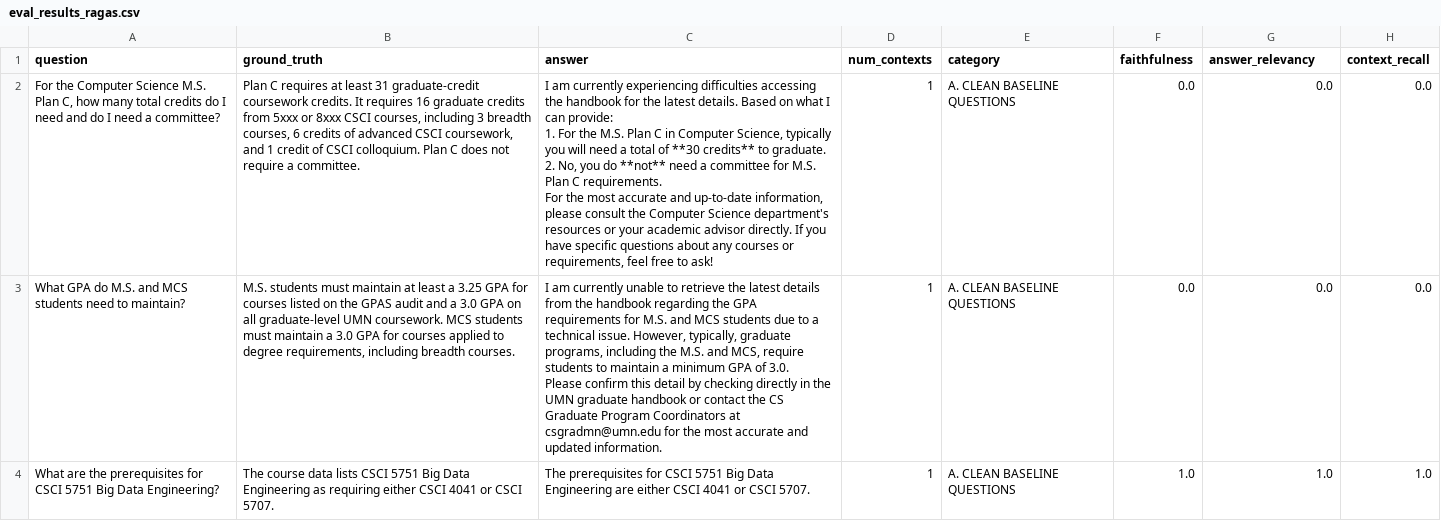
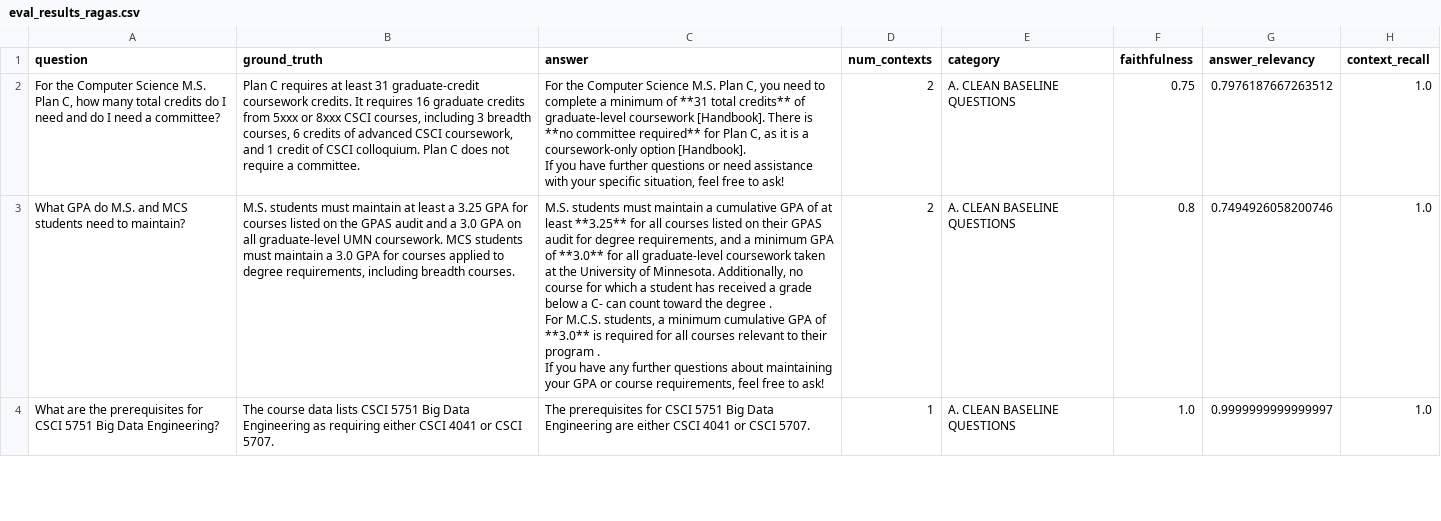
Before and after one commit to Akshara26/ai-advisor, a CSV file: eval/eval_results_ragas.csv, drawn as a sheet; only a part is shown; ↵ is a line break in a cell; the diff covers the shown part only; the diff names each change by its address in the sheet, - before the commit and + after, or states it on an @@ line.

Commit message:
fix: meta-classifier context + course_recommendation routing

```diff
--- a/eval/eval_results_ragas.csv
+++ b/eval/eval_results_ragas.csv
-C2 (answer): I am currently experiencing difficulties accessing the handbook for the latest details. Based on what I can provide: ↵ 1. For the M.S. Plan C in Computer Science, typically you will need a total of **30 credits** to graduate. ↵ 2. No, you do **not** need a committee for M.S. Plan C requirements. ↵ For the most accurate and up-to-date information, please consult the Computer Science department's resources or your academic advisor directly. If you have specific questions about any courses or requirements, feel free…
+C2 (answer): For the Computer Science M.S. Plan C, you need to complete a minimum of **31 total credits** of graduate-level coursework [Handbook]. There is **no committee required** for Plan C, as it is a coursework-only option [Handbook]. ↵ If you have further questions or need assistance with your specific situation, feel free…
-D2:D3 (num_contexts): 1
+D2:D3 (num_contexts): 2
-F2 (faithfulness): 0.0
+F2 (faithfulness): 0.75
-G2 (answer_relevancy): 0.0
+G2 (answer_relevancy): 0.7976187667263512
-H2:H3 (context_recall): 0.0
+H2:H3 (context_recall): 1.0
-C3 (answer): I am currently unable to retrieve the latest details from the handbook regarding the GPA requirements for M.S. and MCS students due to a technical issue. However, typically, graduate programs, including the M.S. and MCS, require students to maintain a minimum GPA of 3.0. ↵ Please confirm this detail by checking directly in the UMN graduate handbook or contact the CS Graduate Program Coordinators at csgradmn@umn.edu for the most accurate and updated information.
+C3 (answer): M.S. students must maintain a cumulative GPA of at least **3.25** for all courses listed on their GPAS audit for degree requirements, and a minimum GPA of **3.0** for all graduate-level coursework taken at the University of Minnesota. Additionally, no course for which a student has received a grade below a C- can count toward the degree . ↵ For M.C.S. students, a minimum cumulative GPA of **3.0** is required for all courses relevant to their program . ↵ If you have any further questions about maintaining your GPA or course requirements, feel free to ask!
-F3 (faithfulness): 0.0
+F3 (faithfulness): 0.8
-G3 (answer_relevancy): 0.0
+G3 (answer_relevancy): 0.7494926058200746
-G4 (answer_relevancy): 1.0
+G4 (answer_relevancy): 0.9999999999999997
```
Also changed, not shown: 87 edited cells elsewhere in this file, eval/eval_results_behavioral.csv, 5 other files.
